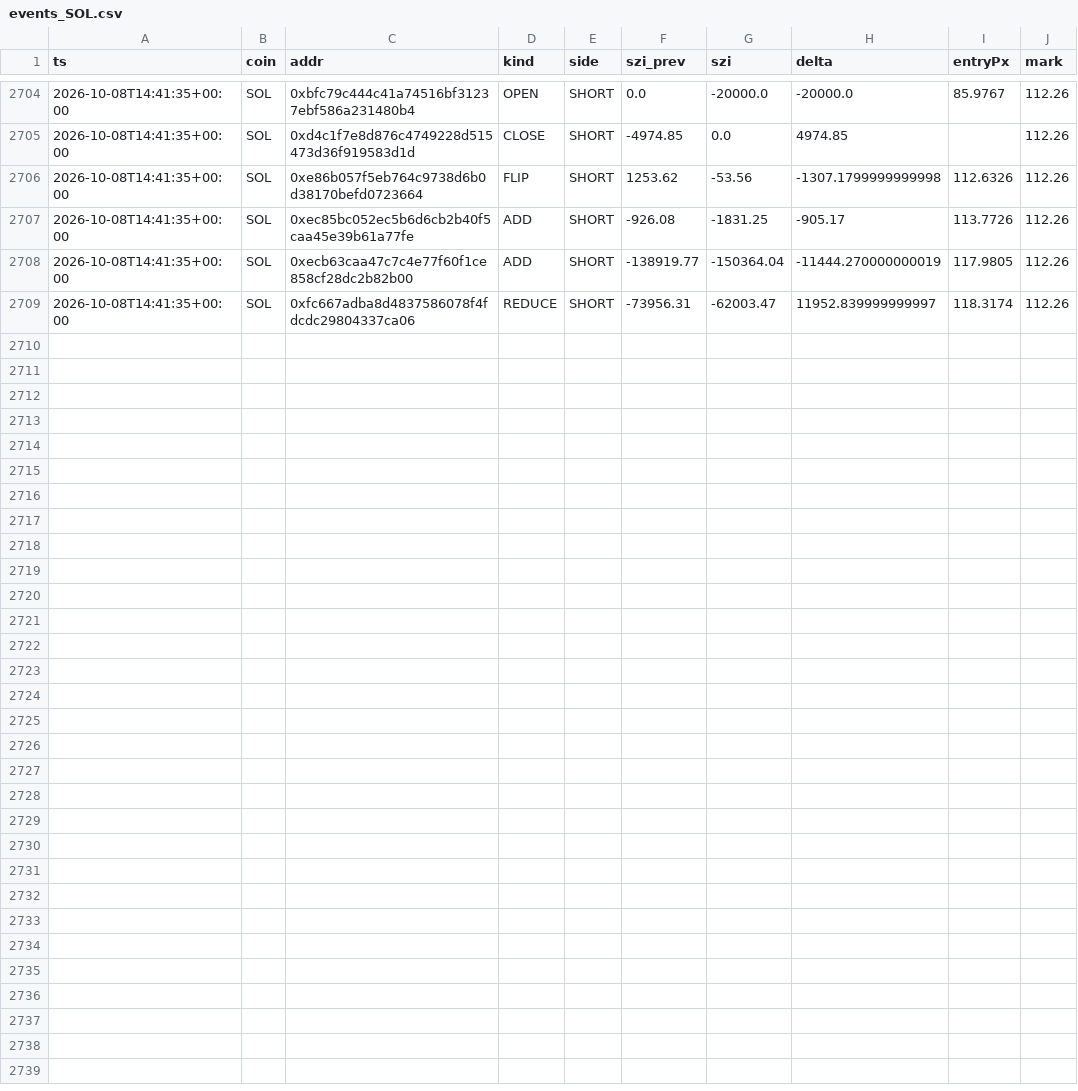
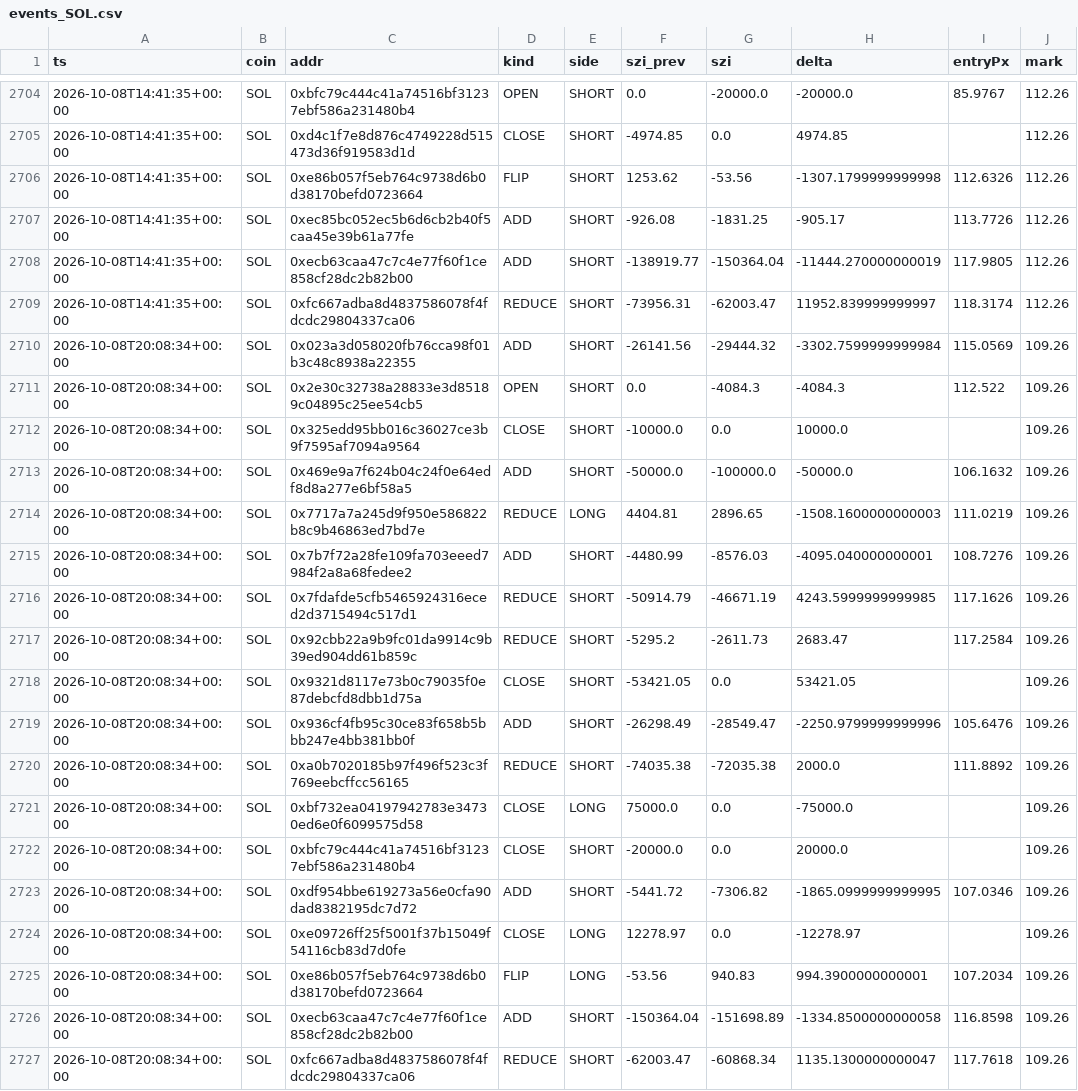
Before and after one commit to usa519831-tech/hl-whale-tracker, a CSV file: data/events_SOL.csv, drawn as a sheet; only a part is shown, gaps mark what is left out.

```diff
--- a/data/events_SOL.csv
+++ b/data/events_SOL.csv
@@ -2709 +2709,19 @@ ts,coin,addr,kind,side,szi_prev,szi,delta,entryPx,mark
 2026-10-08T14:41:35+00:00,SOL,0xfc667adba8d4837586078f4fdcdc29804337ca06,REDUCE,SHORT,-73956.31,-62003.47,11952.839999999997,118.3174,112.26
+2026-10-08T20:08:34+00:00,SOL,0x023a3d058020fb76cca98f01b3c48c8938a22355,ADD,SHORT,-26141.56,-29444.32,-3302.7599999999984,115.0569,109.26
+2026-10-08T20:08:34+00:00,SOL,0x2e30c32738a28833e3d85189c04895c25ee54cb5,OPEN,SHORT,0.0,-4084.3,-4084.3,112.522,109.26
+2026-10-08T20:08:34+00:00,SOL,0x325edd95bb016c36027ce3b9f7595af7094a9564,CLOSE,SHORT,-10000.0,0.0,10000.0,,109.26
+2026-10-08T20:08:34+00:00,SOL,0x469e9a7f624b04c24f0e64edf8d8a277e6bf58a5,ADD,SHORT,-50000.0,-100000.0,-50000.0,106.1632,109.26
+2026-10-08T20:08:34+00:00,SOL,0x7717a7a245d9f950e586822b8c9b46863ed7bd7e,REDUCE,LONG,4404.81,2896.65,-1508.1600000000003,111.0219,109.26
+2026-10-08T20:08:34+00:00,SOL,0x7b7f72a28fe109fa703eeed7984f2a8a68fedee2,ADD,SHORT,-4480.99,-8576.03,-4095.040000000001,108.7276,109.26
+2026-10-08T20:08:34+00:00,SOL,0x7fdafde5cfb5465924316eced2d3715494c517d1,REDUCE,SHORT,-50914.79,-46671.19,4243.5999999999985,117.1626,109.26
+2026-10-08T20:08:34+00:00,SOL,0x92cbb22a9b9fc01da9914c9b39ed904dd61b859c,REDUCE,SHORT,-5295.2,-2611.73,2683.47,117.2584,109.26
+2026-10-08T20:08:34+00:00,SOL,0x9321d8117e73b0c79035f0e87debcfd8dbb1d75a,CLOSE,SHORT,-53421.05,0.0,53421.05,,109.26
+2026-10-08T20:08:34+00:00,SOL,0x936cf4fb95c30ce83f658b5bbb247e4bb381bb0f,ADD,SHORT,-26298.49,-28549.47,-2250.9799999999996,105.6476,109.26
+2026-10-08T20:08:34+00:00,SOL,0xa0b7020185b97f496f523c3f769eebcffcc56165,REDUCE,SHORT,-74035.38,-72035.38,2000.0,111.8892,109.26
+2026-10-08T20:08:34+00:00,SOL,0xbf732ea04197942783e34730ed6e0f6099575d58,CLOSE,LONG,75000.0,0.0,-75000.0,,109.26
+2026-10-08T20:08:34+00:00,SOL,0xbfc79c444c41a74516bf31237ebf586a231480b4,CLOSE,SHORT,-20000.0,0.0,20000.0,,109.26
+2026-10-08T20:08:34+00:00,SOL,0xdf954bbe619273a56e0cfa90dad8382195dc7d72,ADD,SHORT,-5441.72,-7306.82,-1865.0999999999995,107.0346,109.26
+2026-10-08T20:08:34+00:00,SOL,0xe09726ff25f5001f37b15049f54116cb83d7d0fe,CLOSE,LONG,12278.97,0.0,-12278.97,,109.26
+2026-10-08T20:08:34+00:00,SOL,0xe86b057f5eb764c9738d6b0d38170befd0723664,FLIP,LONG,-53.56,940.83,994.3900000000001,107.2034,109.26
+2026-10-08T20:08:34+00:00,SOL,0xecb63caa47c7c4e77f60f1ce858cf28dc2b82b00,ADD,SHORT,-150364.04,-151698.89,-1334.8500000000058,116.8598,109.26
+2026-10-08T20:08:34+00:00,SOL,0xfc667adba8d4837586078f4fdcdc29804337ca06,REDUCE,SHORT,-62003.47,-60868.34,1135.1300000000047,117.7618,109.26
```
Also changed, not shown: data/events_BTC.csv, data/events_ETH.csv, 7 other files.
